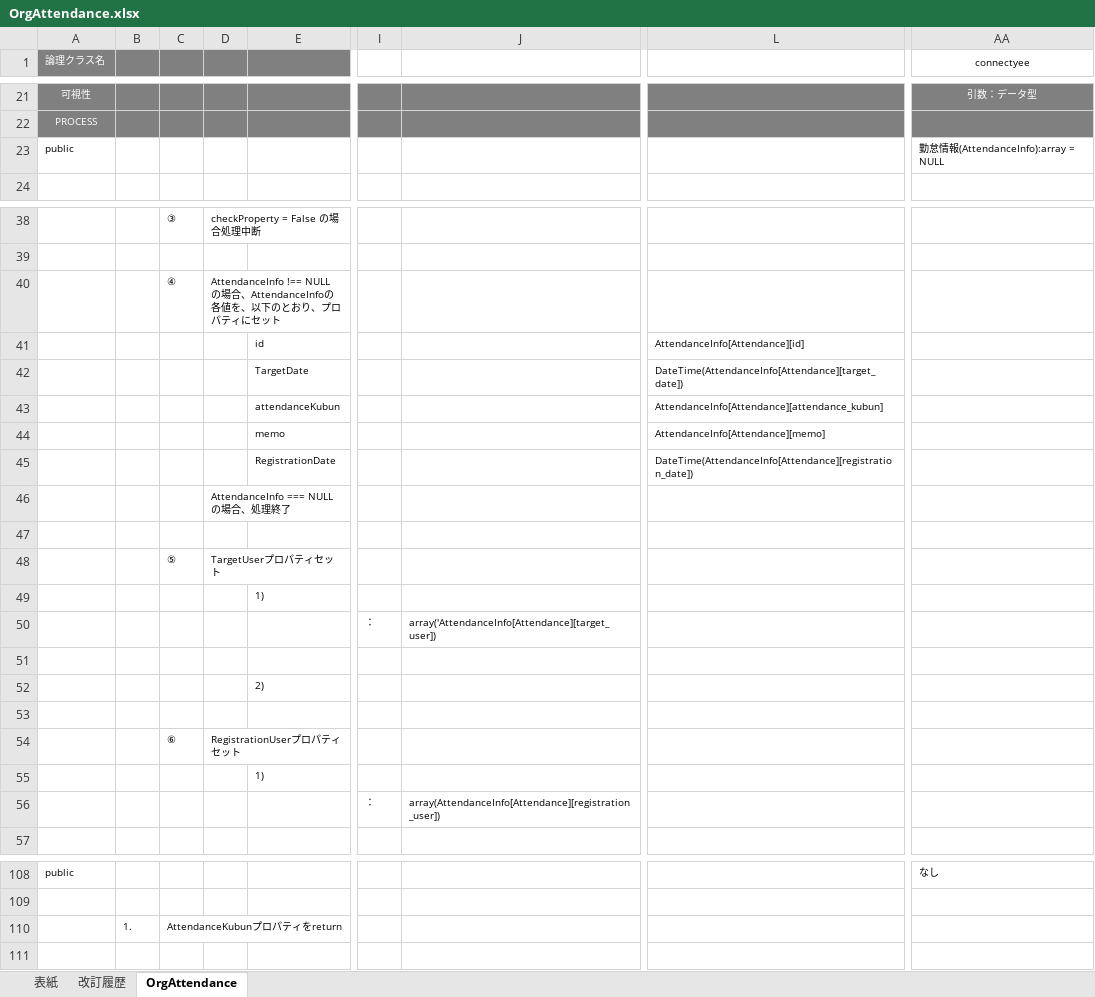
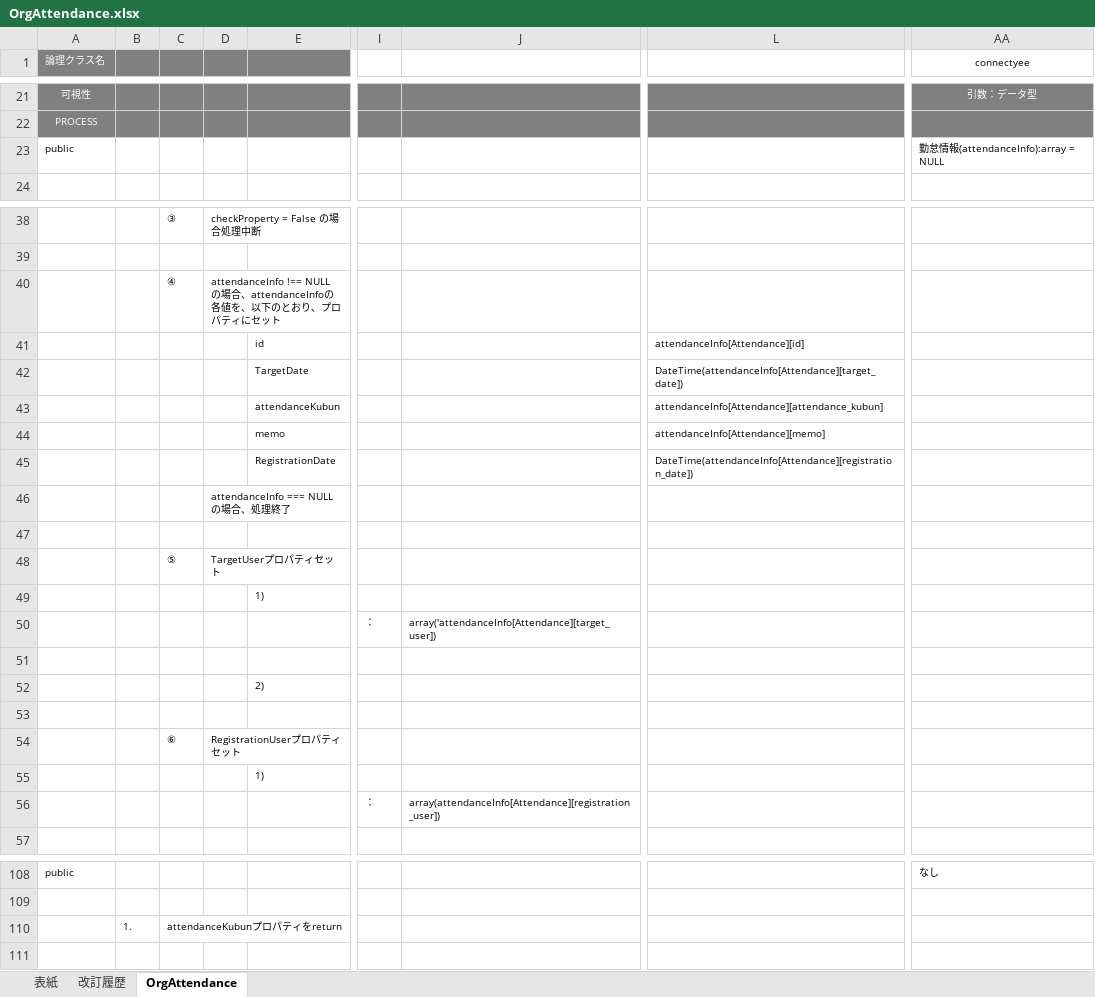
Before and after one commit to glambizm/connectyee, an Excel workbook: 30 設計/20 プログラム設計/クラス設計/backend/original/OrgAttendance.xlsx, sheet OrgAttendance, drawn as a sheet; only a part is shown, gaps mark what is left out; values as stored, in another font and other column widths than the file's, no borders; the diff names each change by its address in the sheet, - before the commit and + after, or states it on an @@ line.

```diff
--- a/30 設計/20 プログラム設計/クラス設計/backend/original/OrgAttendance.xlsx (sheet OrgAttendance)
+++ b/30 設計/20 プログラム設計/クラス設計/backend/original/OrgAttendance.xlsx (sheet OrgAttendance)
-AA23 (connectyee): 勤怠情報(AttendanceInfo):array = NULL
+AA23 (connectyee): 勤怠情報(attendanceInfo):array = NULL
-D40: AttendanceInfo !== NULL の場合、AttendanceInfoの各値を…
+D40: attendanceInfo !== NULL の場合、attendanceInfoの各値を…
-L41: AttendanceInfo[Attendance][id]
+L41: attendanceInfo[Attendance][id]
-L42: DateTime(AttendanceInfo[Attendance][target_date])
+L42: DateTime(attendanceInfo[Attendance][target_date])
-L43: AttendanceInfo[Attendance][attendance_kubun]
+L43: attendanceInfo[Attendance][attendance_kubun]
-L44: AttendanceInfo[Attendance][memo]
+L44: attendanceInfo[Attendance][memo]
-L45: DateTime(AttendanceInfo[Attendance][registration_date])
+L45: DateTime(attendanceInfo[Attendance][registration_date])
-D46: AttendanceInfo === NULL の場合、処理終了
+D46: attendanceInfo === NULL の場合、処理終了
-J50: array('AttendanceInfo[Attendance][target_user])
+J50: array('attendanceInfo[Attendance][target_user])
-J56: array(AttendanceInfo[Attendance][registration_user])
+J56: array(attendanceInfo[Attendance][registration_user])
-C110: AttendanceKubunプロパティをreturn
+C110: attendanceKubunプロパティをreturn
```
Also changed, not shown: 9 other files.
